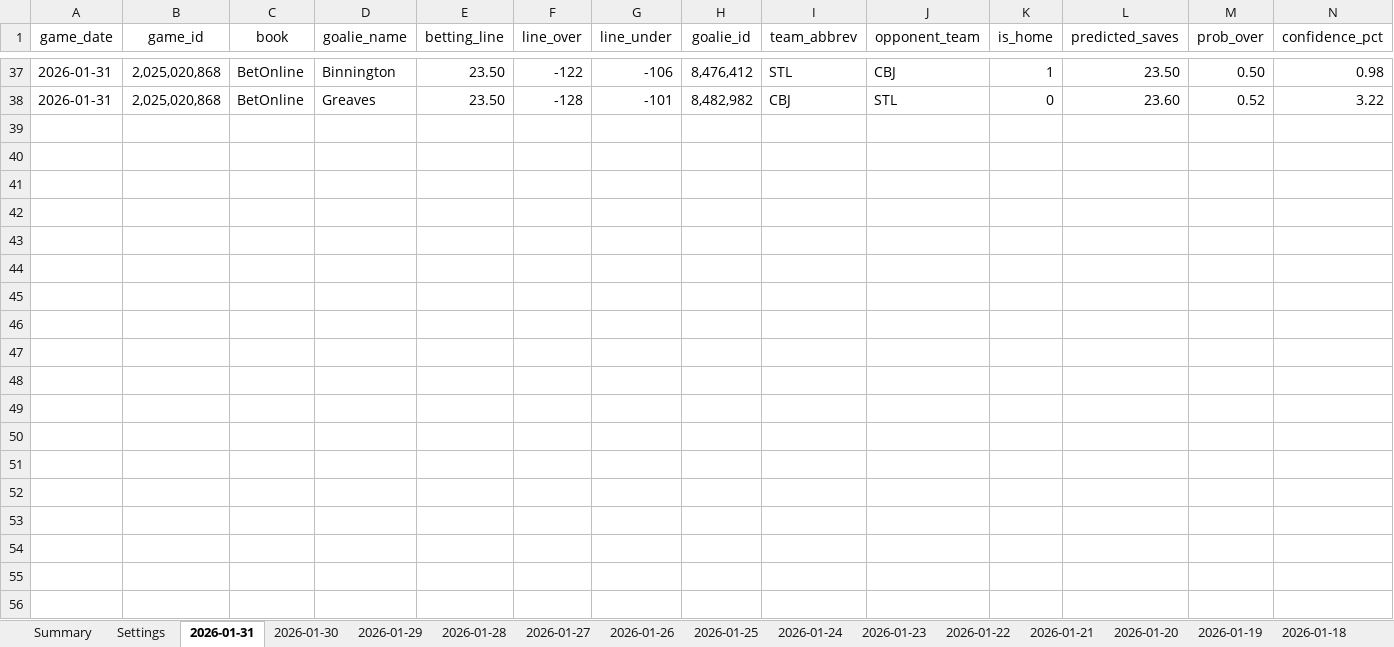
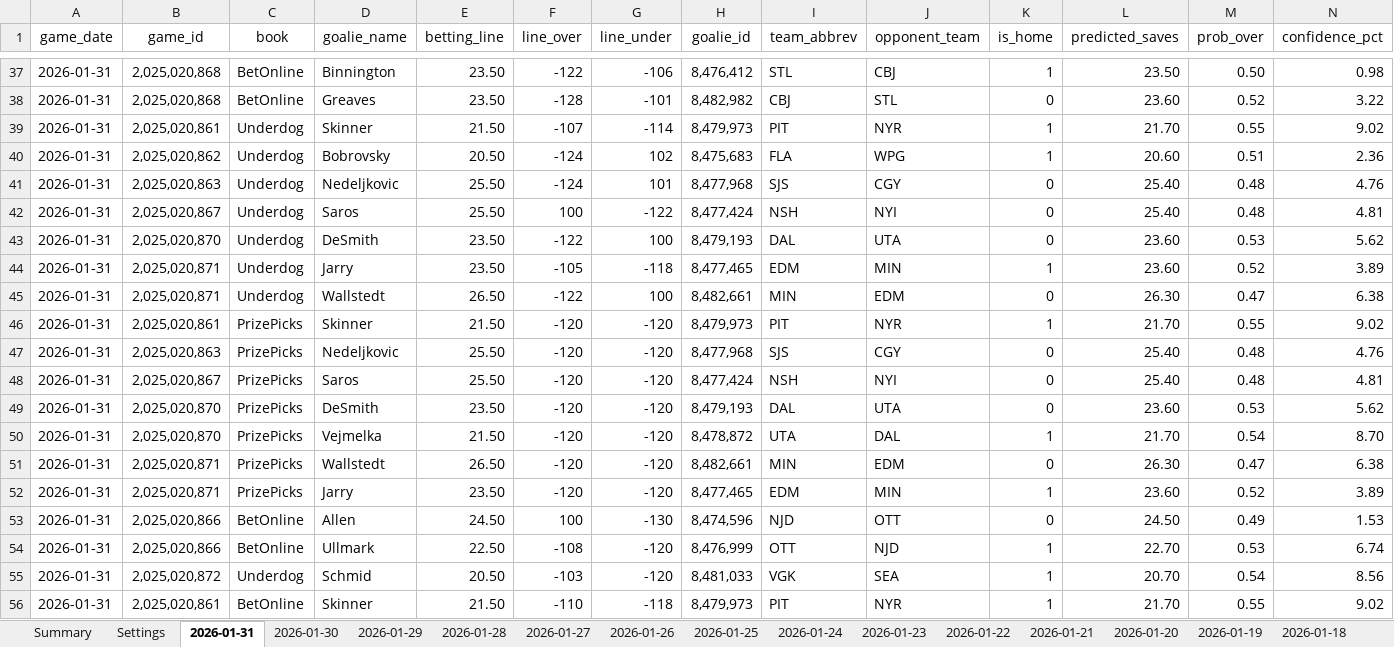
Before and after one commit to jjakemoss/saves-model-v3, an Excel workbook: betting_tracker.xlsx, sheet 2026-01-31, drawn as a sheet; only a part is shown, gaps mark what is left out; values as stored, in another font and other column widths than the file's, no borders; rows hold the shown columns only; the diff names each change by its address in the sheet, - before the commit and + after, or states it on an @@ line.

Commit message:
Update betting_tracker.xlsx

```diff
--- a/betting_tracker.xlsx (sheet 2026-01-31)
+++ b/betting_tracker.xlsx (sheet 2026-01-31)
+row 39: 2026-01-31 | 2,025,020,861 | Underdog | Skinner | 21.50 | -107 | -114 | 8,479,973 | PIT | NYR | 1 | 21.70 | 0.55 | 9.02
+row 40: 2026-01-31 | 2,025,020,862 | Underdog | Bobrovsky | 20.50 | -124 | 102 | 8,475,683 | FLA | WPG | 1 | 20.60 | 0.51 | 2.36
+row 41: 2026-01-31 | 2,025,020,863 | Underdog | Nedeljkovic | 25.50 | -124 | 101 | 8,477,968 | SJS | CGY | 0 | 25.40 | 0.48 | 4.76
+row 42: 2026-01-31 | 2,025,020,867 | Underdog | Saros | 25.50 | 100 | -122 | 8,477,424 | NSH | NYI | 0 | 25.40 | 0.48 | 4.81
+row 43: 2026-01-31 | 2,025,020,870 | Underdog | DeSmith | 23.50 | -122 | 100 | 8,479,193 | DAL | UTA | 0 | 23.60 | 0.53 | 5.62
+row 44: 2026-01-31 | 2,025,020,871 | Underdog | Jarry | 23.50 | -105 | -118 | 8,477,465 | EDM | MIN | 1 | 23.60 | 0.52 | 3.89
+row 45: 2026-01-31 | 2,025,020,871 | Underdog | Wallstedt | 26.50 | -122 | 100 | 8,482,661 | MIN | EDM | 0 | 26.30 | 0.47 | 6.38
+row 46: 2026-01-31 | 2,025,020,861 | PrizePicks | Skinner | 21.50 | -120 | -120 | 8,479,973 | PIT | NYR | 1 | 21.70 | 0.55 | 9.02
+row 47: 2026-01-31 | 2,025,020,863 | PrizePicks | Nedeljkovic | 25.50 | -120 | -120 | 8,477,968 | SJS | CGY | 0 | 25.40 | 0.48 | 4.76
+row 48: 2026-01-31 | 2,025,020,867 | PrizePicks | Saros | 25.50 | -120 | -120 | 8,477,424 | NSH | NYI | 0 | 25.40 | 0.48 | 4.81
+row 49: 2026-01-31 | 2,025,020,870 | PrizePicks | DeSmith | 23.50 | -120 | -120 | 8,479,193 | DAL | UTA | 0 | 23.60 | 0.53 | 5.62
+row 50: 2026-01-31 | 2,025,020,870 | PrizePicks | Vejmelka | 21.50 | -120 | -120 | 8,478,872 | UTA | DAL | 1 | 21.70 | 0.54 | 8.70
+row 51: 2026-01-31 | 2,025,020,871 | PrizePicks | Wallstedt | 26.50 | -120 | -120 | 8,482,661 | MIN | EDM | 0 | 26.30 | 0.47 | 6.38
+row 52: 2026-01-31 | 2,025,020,871 | PrizePicks | Jarry | 23.50 | -120 | -120 | 8,477,465 | EDM | MIN | 1 | 23.60 | 0.52 | 3.89
+row 53: 2026-01-31 | 2,025,020,866 | BetOnline | Allen | 24.50 | 100 | -130 | 8,474,596 | NJD | OTT | 0 | 24.50 | 0.49 | 1.53
+row 54: 2026-01-31 | 2,025,020,866 | BetOnline | Ullmark | 22.50 | -108 | -120 | 8,476,999 | OTT | NJD | 1 | 22.70 | 0.53 | 6.74
+row 55: 2026-01-31 | 2,025,020,872 | Underdog | Schmid | 20.50 | -103 | -120 | 8,481,033 | VGK | SEA | 1 | 20.70 | 0.54 | 8.56
+row 56: 2026-01-31 | 2,025,020,861 | BetOnline | Skinner | 21.50 | -110 | -118 | 8,479,973 | PIT | NYR | 1 | 21.70 | 0.55 | 9.02
```
